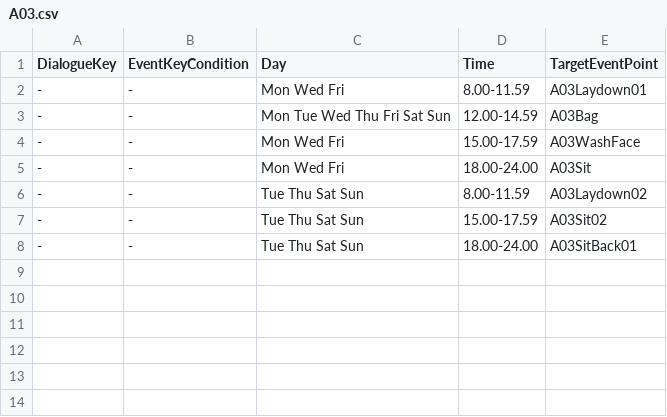
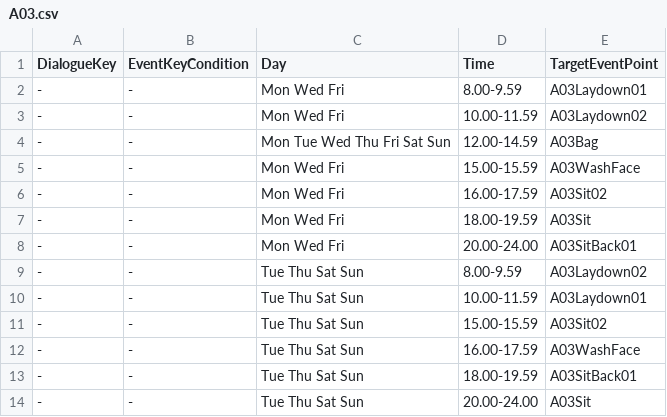
Before and after one commit to craxidile/neko-odyssey-main, a CSV file: Assets/NekoOdyssey/Scripts/Game.Unity/Routine/Routine CSV/A03.csv, drawn as a sheet.

```diff
--- a/Assets/NekoOdyssey/Scripts/Game.Unity/Routine/Routine CSV/A03.csv
+++ b/Assets/NekoOdyssey/Scripts/Game.Unity/Routine/Routine CSV/A03.csv
@@ -1,8 +1,14 @@
 DialogueKey,EventKeyCondition,Day,Time,TargetEventPoint
--,-,Mon Wed Fri,8.00-11.59,A03Laydown01
+-,-,Mon Wed Fri,8.00-9.59,A03Laydown01
+-,-,Mon Wed Fri,10.00-11.59,A03Laydown02
 -,-,Mon Tue Wed Thu Fri Sat Sun,12.00-14.59,A03Bag
--,-,Mon Wed Fri,15.00-17.59,A03WashFace
--,-,Mon Wed Fri,18.00-24.00,A03Sit
--,-,Tue Thu Sat Sun,8.00-11.59,A03Laydown02
--,-,Tue Thu Sat Sun,15.00-17.59,A03Sit02
--,-,Tue Thu Sat Sun,18.00-24.00,A03SitBack01
+-,-,Mon Wed Fri,15.00-15.59,A03WashFace
+-,-,Mon Wed Fri,16.00-17.59,A03Sit02
+-,-,Mon Wed Fri,18.00-19.59,A03Sit
+-,-,Mon Wed Fri,20.00-24.00,A03SitBack01
+-,-,Tue Thu Sat Sun,8.00-9.59,A03Laydown02
+-,-,Tue Thu Sat Sun,10.00-11.59,A03Laydown01
+-,-,Tue Thu Sat Sun,15.00-15.59,A03Sit02
+-,-,Tue Thu Sat Sun,16.00-17.59,A03WashFace
+-,-,Tue Thu Sat Sun,18.00-19.59,A03SitBack01
+-,-,Tue Thu Sat Sun,20.00-24.00,A03Sit
```
Also changed, not shown: Assets/NekoOdyssey/Scripts/Game.Unity/Routine/Routine CSV/A01.csv, Assets/NekoOdyssey/Scripts/Game.Unity/Routine/Routine CSV/A02.csv, 17 other files.
